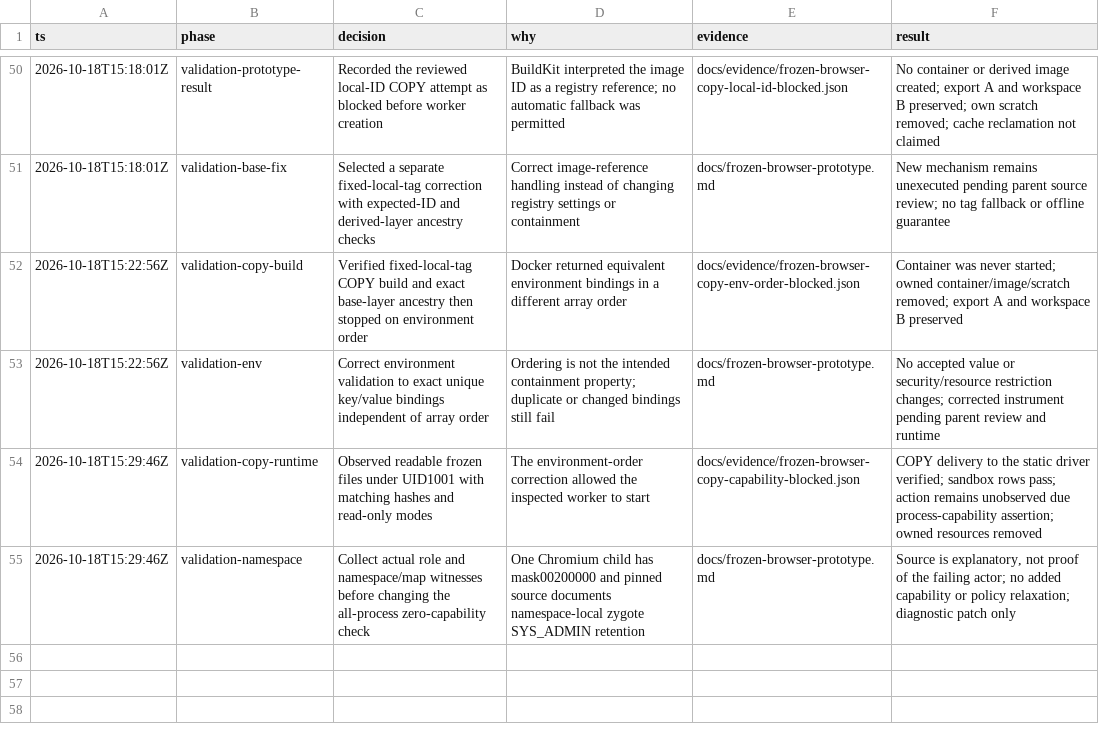
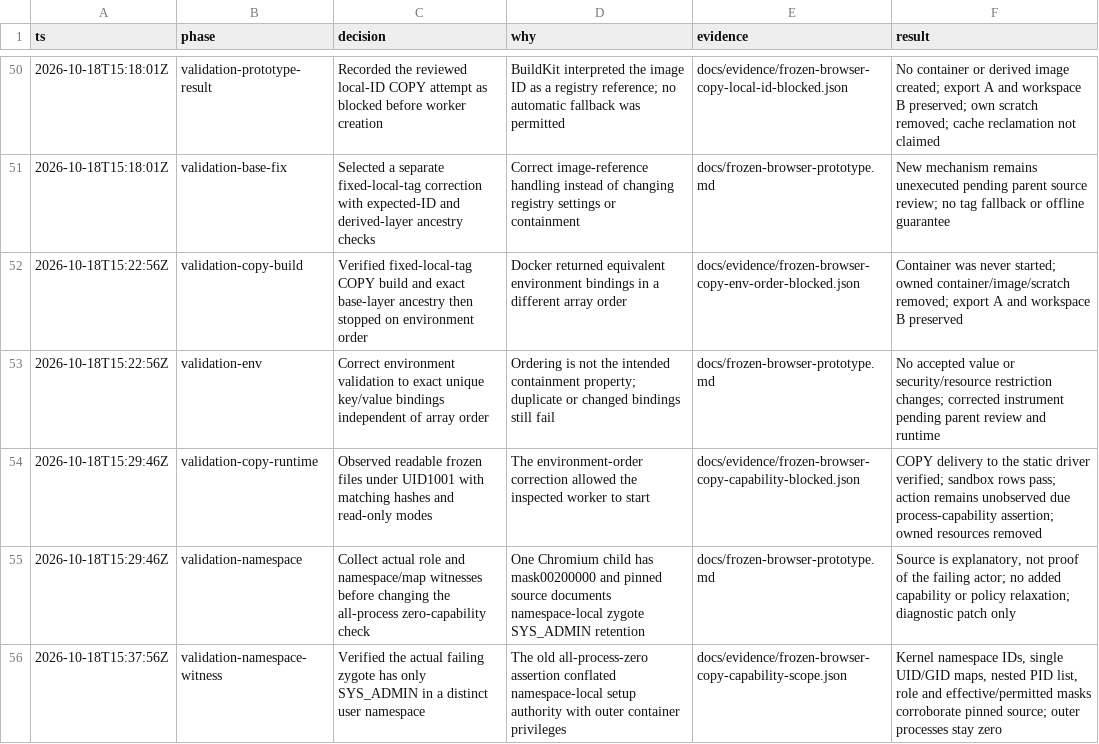
Before and after one commit to pasTa4667/eitri, a TSV file: decisions.tsv, drawn as a sheet; only a part is shown, gaps mark what is left out; the diff names each change by its address in the sheet, - before the commit and + after, or states it on an @@ line.

Commit message:
Record actual Chromium zygote namespace capability witness

```diff
--- a/decisions.tsv
+++ b/decisions.tsv
+row 56: 2026-10-18T15:37:56Z | validation-namespace-witness | Verified the actual failing zygote has only SYS_ADMIN in a distinct user namespace | The old all-process-zero assertion conflated namespace-local setup authority with outer container privileges | docs/evidence/frozen-browser-copy-capability-scope.json | Kernel namespace IDs, single UID/GID maps, nested PID list, role and effective/permitted masks corroborate pinned source; outer processes stay zero
```
Also changed, not shown: 4 other files.
